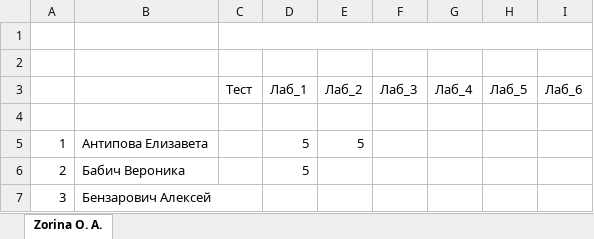
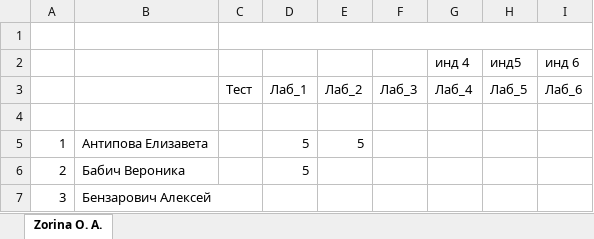
Before and after one commit to IvanSibirevV2/KipFin_Lab_2023_v0_Git0, an Excel workbook: 2ИСИП-121/2ИСИП-121_Сети.xlsx, sheet Zorina O. A., drawn as a sheet; only a part is shown; values as stored, in another font and other column widths than the file's, no cell formats; the diff names each change by its address in the sheet, - before the commit and + after, or states it on an @@ line.

Commit message:
AutoCommit_2023.03.20_10:49:03_SibNout2020

```diff
--- a/2ИСИП-121/2ИСИП-121_Сети.xlsx (sheet Zorina O. A.)
+++ b/2ИСИП-121/2ИСИП-121_Сети.xlsx (sheet Zorina O. A.)
-row 2: (empty)
+row 2:  |  |  |  |  |  | инд 4 | инд5 | инд 6
```
Also changed, not shown: cell formats.
